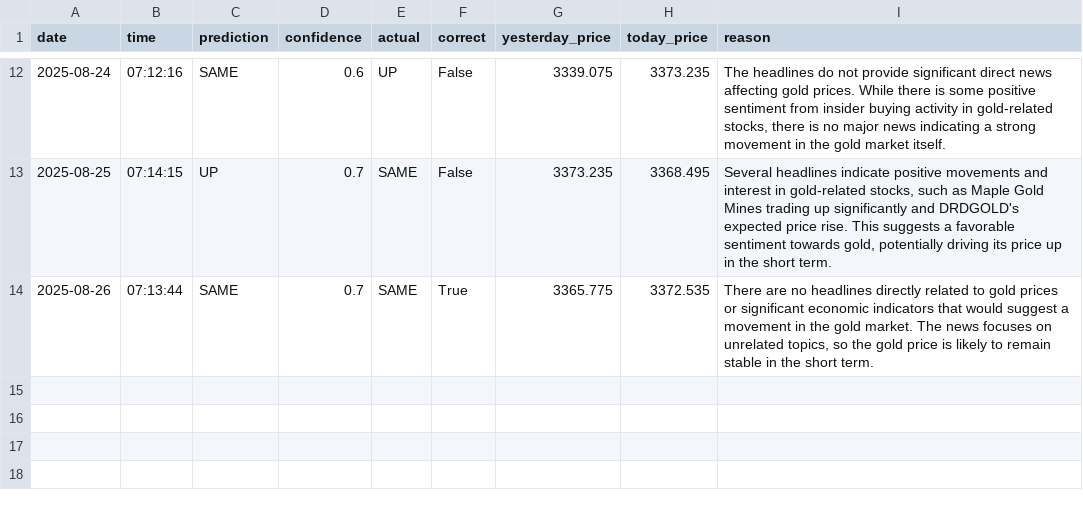
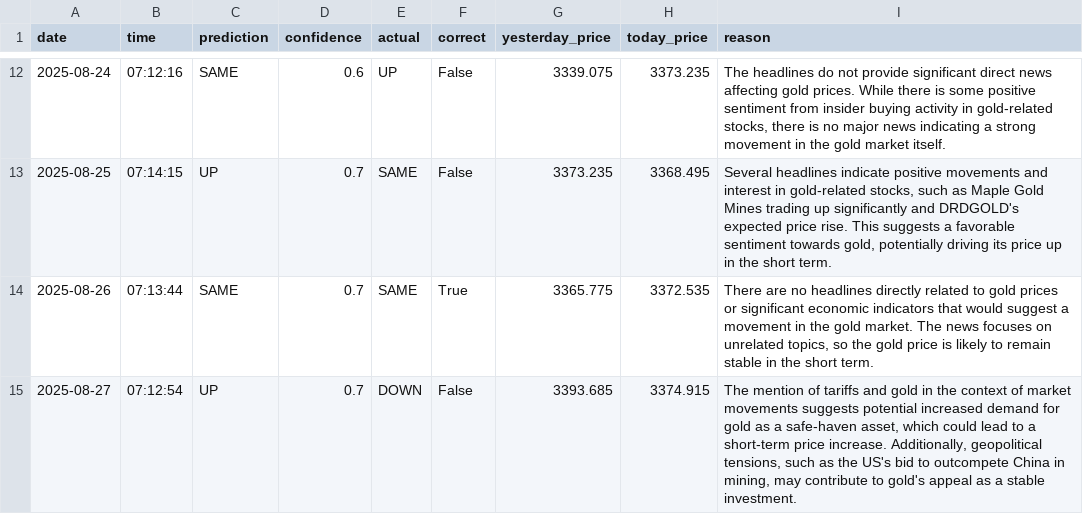
Before and after one commit to phoenixpeak/btc-predictor, a CSV file: gold_predictions_log.csv, drawn as a sheet; only a part is shown, gaps mark what is left out.

```diff
--- a/gold_predictions_log.csv
+++ b/gold_predictions_log.csv
@@ -14 +14,2 @@ date,time,prediction,confidence,actual,correct,yesterday_price,today_price,reaso
 2025-08-26,07:13:44,SAME,0.7,SAME,True,3365.775,3372.535,"There are no headlines directly related to gold prices or significant economic indicators that would suggest a movement in the gold market. The news focuses on unrelated topics, so the gold price is likely to remain stable in the short term."
+2025-08-27,07:12:54,UP,0.7,DOWN,False,3393.685,3374.915,"The mention of tariffs and gold in the context of market movements suggests potential increased demand for gold as a safe-haven asset, which could lead to a short-term price increase. Additionally, geopolitical tensions, such as the US's bid to outcompete China in mining, may contribute to gold's appeal as a stable investment."
```
Also changed, not shown: btc_predictions_log.csv.
